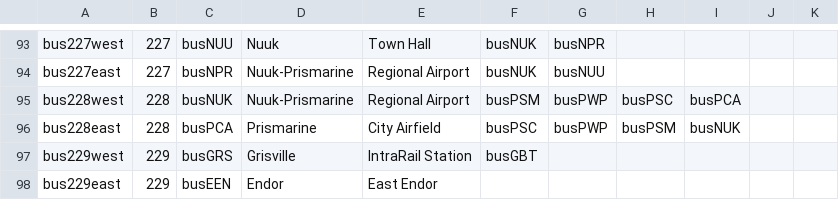
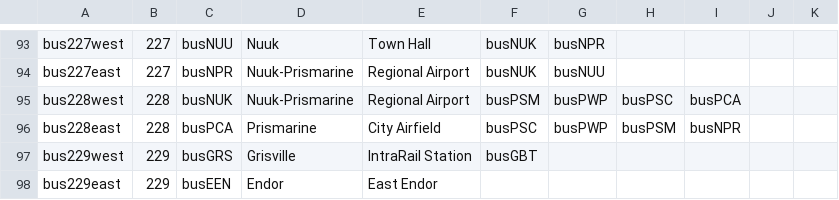
Before and after one commit to KittyCat11231/Feline-Holdings, a CSV file: src/intraroute/data/ui/routes/bus.csv, drawn as a sheet; only a part is shown, gaps mark what is left out.

```diff
--- a/src/intraroute/data/ui/routes/bus.csv
+++ b/src/intraroute/data/ui/routes/bus.csv
@@ -95,3 +95,3 @@ bus227east,227,busNPR,Nuuk-Prismarine,Regional Airport,busNUK,busNUU,,,,
 bus228west,228,busNUK,Nuuk-Prismarine,Regional Airport,busPSM,busPWP,busPSC,busPCA,,
-bus228east,228,busPCA,Prismarine,City Airfield,busPSC,busPWP,busPSM,busNUK,,
+bus228east,228,busPCA,Prismarine,City Airfield,busPSC,busPWP,busPSM,busNPR,,
 bus229west,229,busGRS,Grisville,IntraRail Station,busGBT,,,,,
```
Also changed, not shown: 1 other file.
